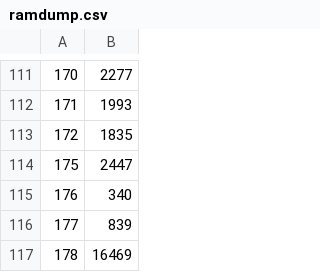
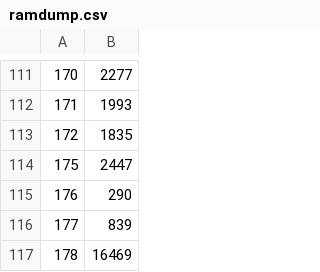
Before and after one commit to woodrush/lisp-in-life, a CSV file: src/ramdump.csv, drawn as a sheet; only a part is shown, gaps mark what is left out; the diff covers the shown part only.

```diff
--- a/src/ramdump.csv
+++ b/src/ramdump.csv
@@ -114,3 +114,3 @@
 175,2447
-176,340
+176,290
 177,839
```
Also changed, not shown: 10 added rows, 10 removed rows and 1 edited cell elsewhere in this file, src/ramdump_heap.csv, src/ramdump_stack.csv, 8 other files.
